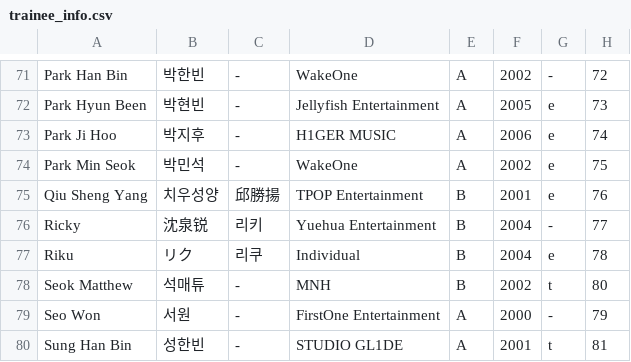
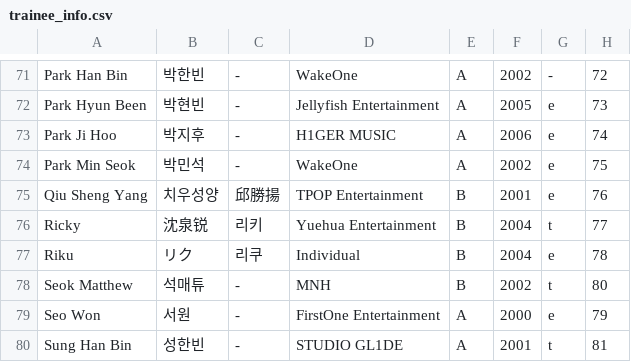
Before and after one commit to skzweme/dreamacademy, a CSV file: trainee_info.csv, drawn as a sheet; only a part is shown, gaps mark what is left out; the diff covers the shown part only.

Commit message:
Update trainee_info.csv

```diff
--- a/trainee_info.csv
+++ b/trainee_info.csv
@@ -75,6 +75,6 @@
 "Qiu Sheng Yang","치우성양","邱勝揚","TPOP Entertainment","B","2001","e","76"
-"Ricky","沈泉锐","리키","Yuehua Entertainment","B","2004","-","77"
+"Ricky","沈泉锐","리키","Yuehua Entertainment","B","2004","t","77"
 "Riku","リク","리쿠","Individual","B","2004","e","78"
 "Seok Matthew","석매튜","-","MNH","B","2002","t","80"
-"Seo Won","서원","-","FirstOne Entertainment","A","2000","-","79"
+"Seo Won","서원","-","FirstOne Entertainment","A","2000","e","79"
 "Sung Han Bin","성한빈","-","STUDIO GL1DE","A","2001","t","81"
```
Also changed, not shown: 10 edited cells elsewhere in this file.
